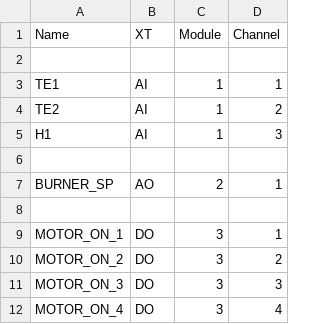
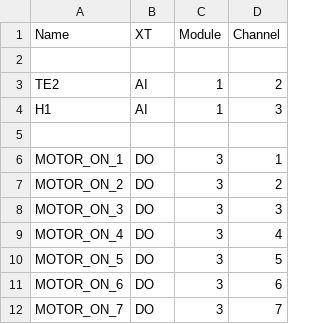
Before and after one commit to chkrain/prerelise, a CSV file: src/krax.csv, drawn as a sheet; only a part is shown; the shorter side is filled out with more unchanged rows; the diff covers the shown part only; the diff names each change by its address in the sheet, - before the commit and + after, or states it on an @@ line.

```diff
--- a/src/krax.csv
+++ b/src/krax.csv
-row 3: TE1 | AI | 1 | 1
-row 6: (empty)
-row 7: BURNER_SP | AO | 2 | 1
```
Also changed, not shown: 8 removed rows and 2 edited cells elsewhere in this file, 11 other files.
